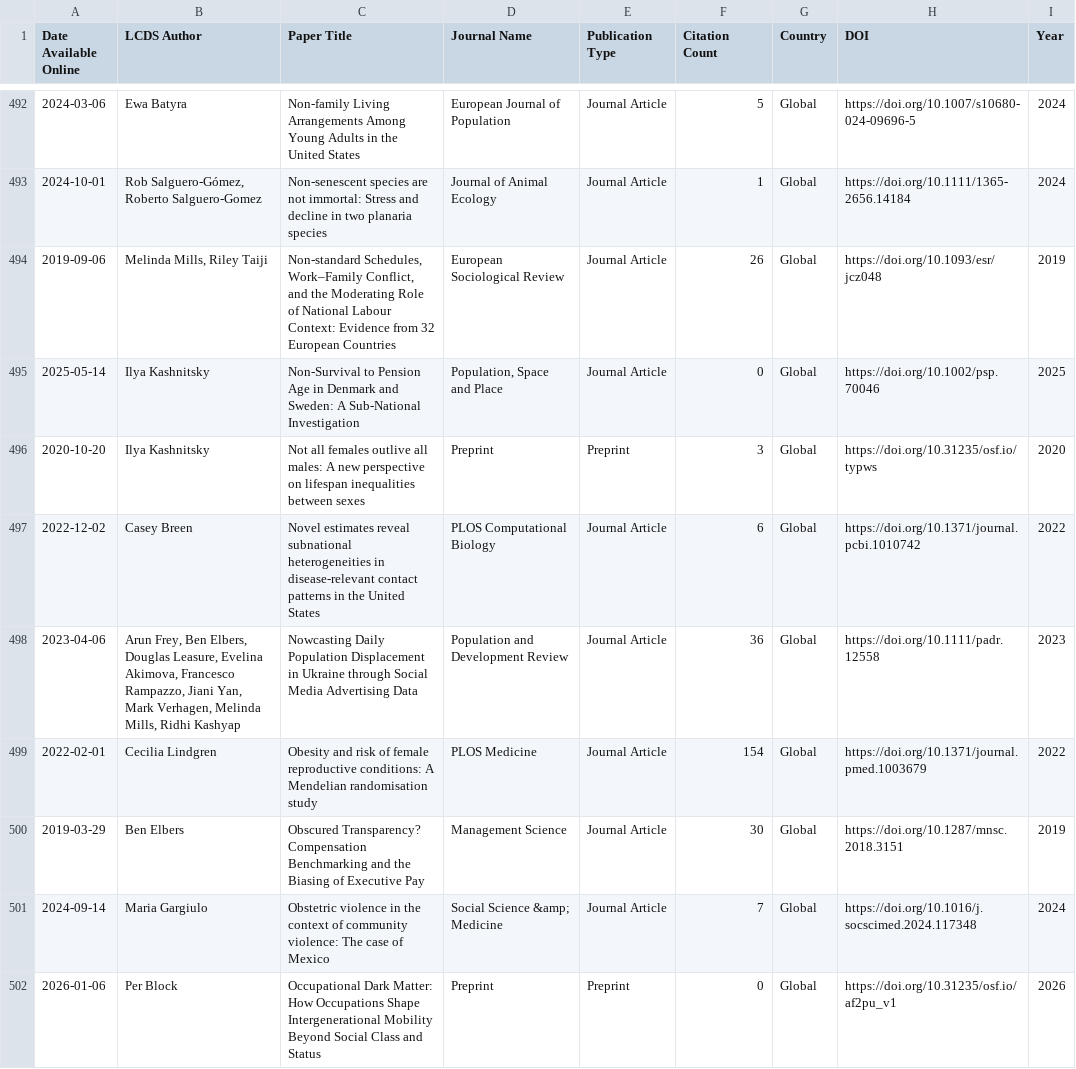
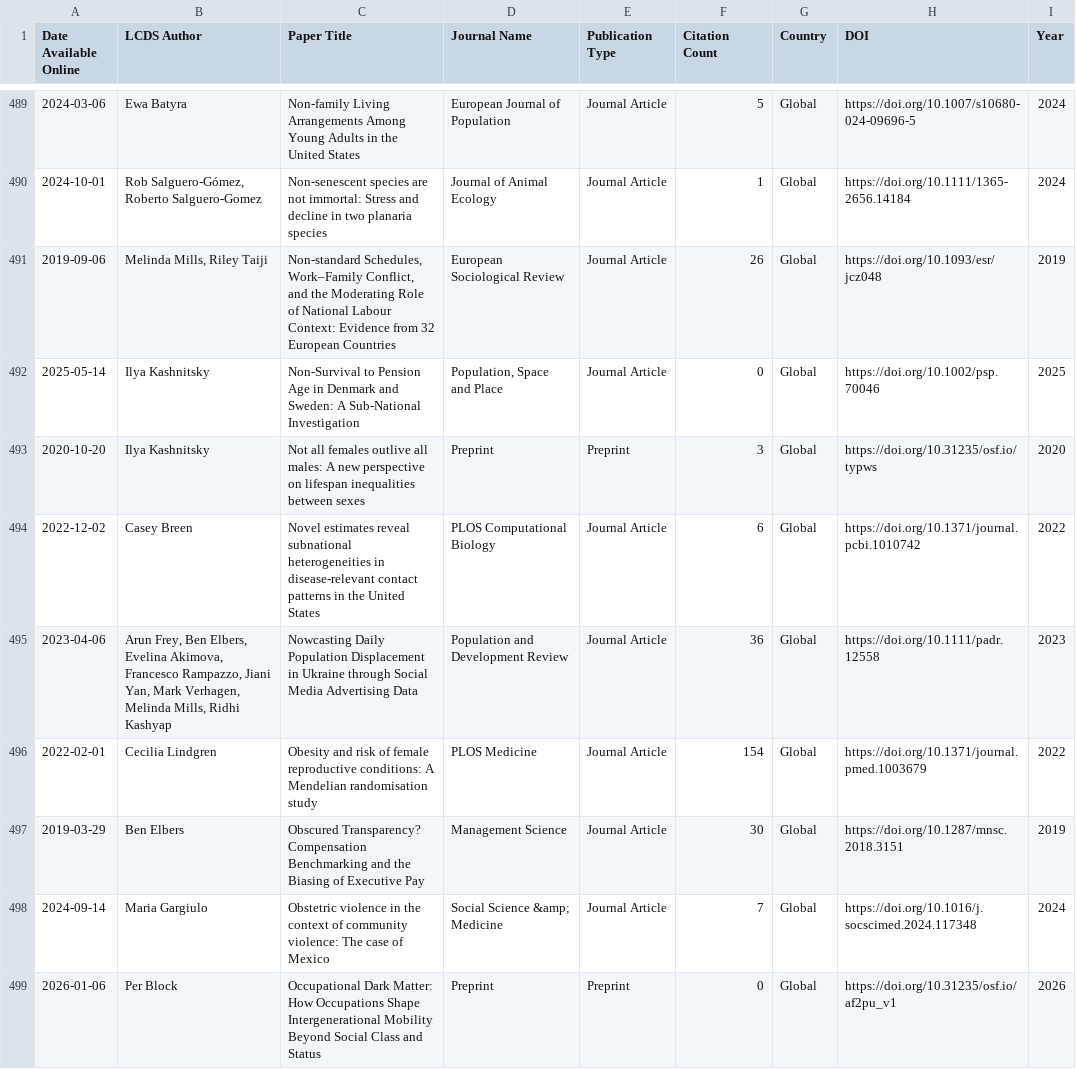
Before and after one commit to shamshxis/lcds-pubstracker, a CSV file: data/lcds_publications.csv, drawn as a sheet; only a part is shown, gaps mark what is left out; the diff covers the shown part only.

```diff
--- a/data/lcds_publications.csv
+++ b/data/lcds_publications.csv
@@ -516,3 +513,3 @@ Date Available Online,LCDS Author,Paper Title,Journal Name,Publication Type,Cita
 2022-12-02,Casey Breen,Novel estimates reveal subnational heterogeneities in disease-relevant contact patterns in the United States,PLOS Computational Biology,Journal Article,6,Global,https://doi.org/10.1371/journal.pcbi.1010742,2022
-2023-04-06,"Arun Frey, Ben Elbers, Douglas Leasure, Evelina Akimova, Francesco Rampazzo, Jiani Yan, Mark Verhagen, Melinda Mills, Ridhi Kashyap",Nowcasting Daily Population Displacement in Ukraine through Social Media Advertising Data,Population and Development Review,Journal Article,36,Global,https://doi.org/10.1111/padr.12558,2023
+2023-04-06,"Arun Frey, Ben Elbers, Evelina Akimova, Francesco Rampazzo, Jiani Yan, Mark Verhagen, Melinda Mills, Ridhi Kashyap",Nowcasting Daily Population Displacement in Ukraine through Social Media Advertising Data,Population and Development Review,Journal Article,36,Global,https://doi.org/10.1111/padr.12558,2023
 2022-02-01,Cecilia Lindgren,Obesity and risk of female reproductive conditions: A Mendelian randomisation study,PLOS Medicine,Journal Article,154,Global,https://doi.org/10.1371/journal.pmed.1003679,2022
```
Also changed, not shown: 2 added rows, 8 removed rows and 18 edited cells elsewhere in this file.
